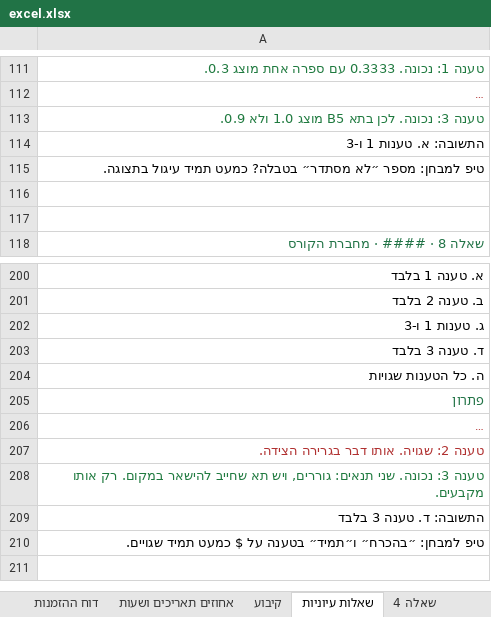
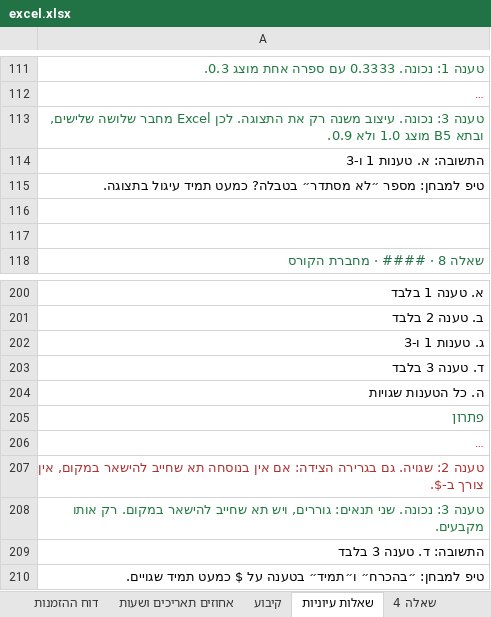
Before and after one commit to shaytsaban/computerized-business-analysis, an Excel workbook: lectures/lecture-2/excel.xlsx, sheet שאלות עיוניות, drawn as a sheet; only a part is shown, gaps mark what is left out; long unchanged cells end in …; values as stored, in another font and other column widths than the file's, no borders; the diff names each change by its address in the sheet, - before the commit and + after, or states it on an @@ line.

```diff
--- a/lectures/lecture-2/excel.xlsx (sheet שאלות עיוניות)
+++ b/lectures/lecture-2/excel.xlsx (sheet שאלות עיוניות)
-A113: …3: נכונה. לכן בתא B5 מוצג…
+A113: …3: נכונה. עיצוב משנה רק את התצוגה. לכן Excel מחבר שלושה שלישים, ובתא B5 מוצג…
-A207: …2: שגויה. אותו דבר בגרירה הצידה.
+A207: …2: שגויה. גם בגרירה הצידה: אם אין בנוסחה תא שחייב להישאר במקום, אין צורך ב-$.
```
Also changed, not shown: sheet מושגים, sheet שאלה 16, sheet אחוזים תאריכים ושעות, sheet שאלה 19, sheet שאלה 4, sheet דוח ההזמנות, 1 more sheet, 4 other files.
